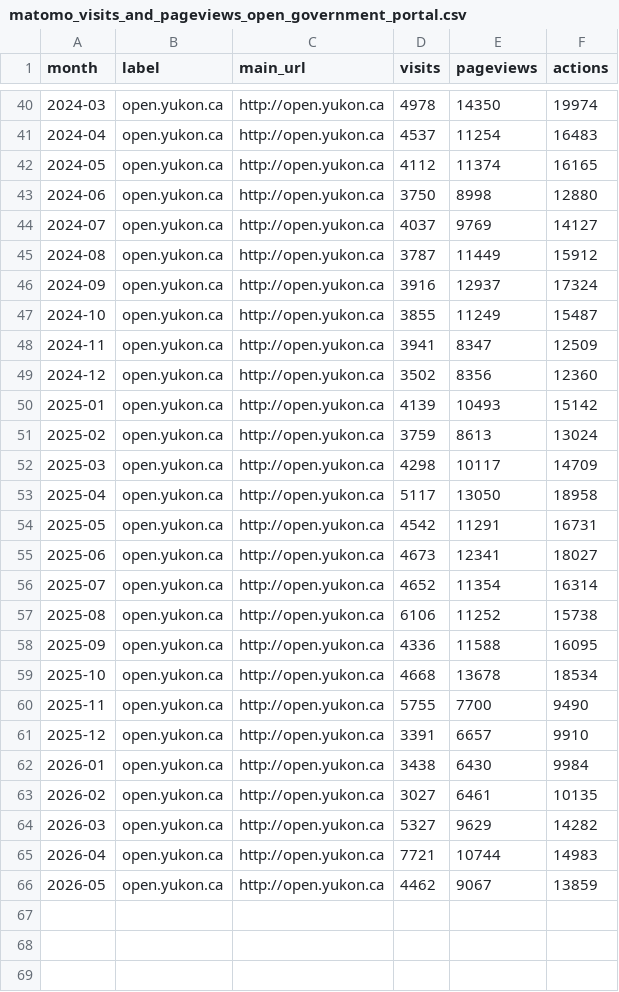
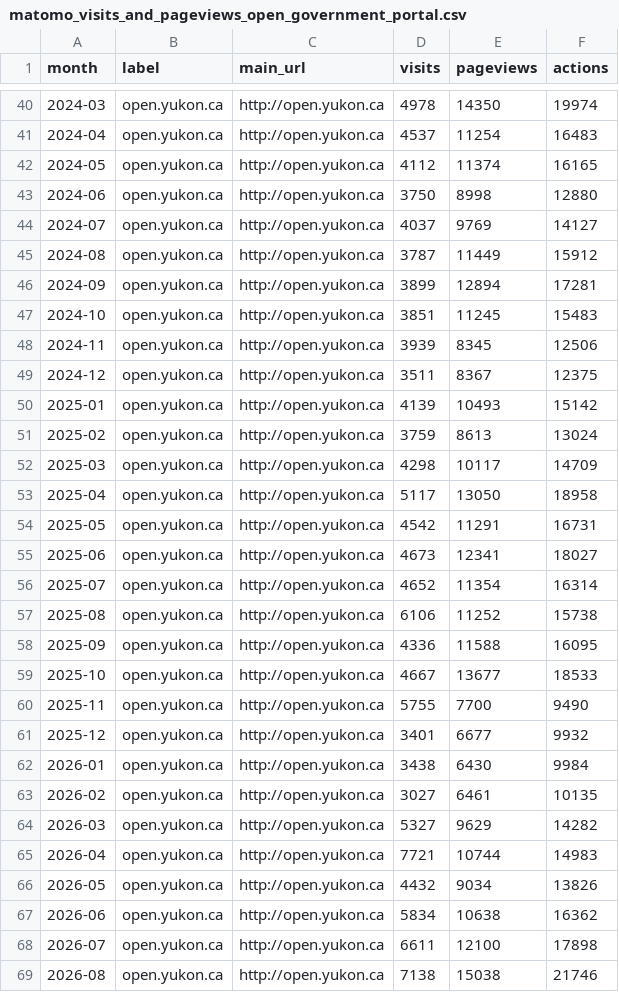
Before and after one commit to ytgov/ckan-open-government-portal-metrics, a CSV file: output/matomo_visits_and_pageviews_open_government_portal.csv, drawn as a sheet; only a part is shown, gaps mark what is left out.

Commit message:
Data gathered during 2026-09-04 manual run.

```diff
--- a/output/matomo_visits_and_pageviews_open_government_portal.csv
+++ b/output/matomo_visits_and_pageviews_open_government_portal.csv
@@ -45,6 +45,6 @@ month,label,main_url,visits,pageviews,actions
 2024-08,open.yukon.ca,http://open.yukon.ca,3787,11449,15912
-2024-09,open.yukon.ca,http://open.yukon.ca,3916,12937,17324
-2024-10,open.yukon.ca,http://open.yukon.ca,3855,11249,15487
-2024-11,open.yukon.ca,http://open.yukon.ca,3941,8347,12509
-2024-12,open.yukon.ca,http://open.yukon.ca,3502,8356,12360
+2024-09,open.yukon.ca,http://open.yukon.ca,3899,12894,17281
+2024-10,open.yukon.ca,http://open.yukon.ca,3851,11245,15483
+2024-11,open.yukon.ca,http://open.yukon.ca,3939,8345,12506
+2024-12,open.yukon.ca,http://open.yukon.ca,3511,8367,12375
 2025-01,open.yukon.ca,http://open.yukon.ca,4139,10493,15142
@@ -58,5 +58,5 @@ month,label,main_url,visits,pageviews,actions
 2025-09,open.yukon.ca,http://open.yukon.ca,4336,11588,16095
-2025-10,open.yukon.ca,http://open.yukon.ca,4668,13678,18534
+2025-10,open.yukon.ca,http://open.yukon.ca,4667,13677,18533
 2025-11,open.yukon.ca,http://open.yukon.ca,5755,7700,9490
-2025-12,open.yukon.ca,http://open.yukon.ca,3391,6657,9910
+2025-12,open.yukon.ca,http://open.yukon.ca,3401,6677,9932
 2026-01,open.yukon.ca,http://open.yukon.ca,3438,6430,9984
@@ -65,2 +65,5 @@ month,label,main_url,visits,pageviews,actions
 2026-04,open.yukon.ca,http://open.yukon.ca,7721,10744,14983
-2026-05,open.yukon.ca,http://open.yukon.ca,4462,9067,13859
+2026-05,open.yukon.ca,http://open.yukon.ca,4432,9034,13826
+2026-06,open.yukon.ca,http://open.yukon.ca,5834,10638,16362
+2026-07,open.yukon.ca,http://open.yukon.ca,6611,12100,17898
+2026-08,open.yukon.ca,http://open.yukon.ca,7138,15038,21746
```
Also changed, not shown: output/open_information_publications_by_year.csv, output/packages_by_type_by_org.csv, 5 other files.
